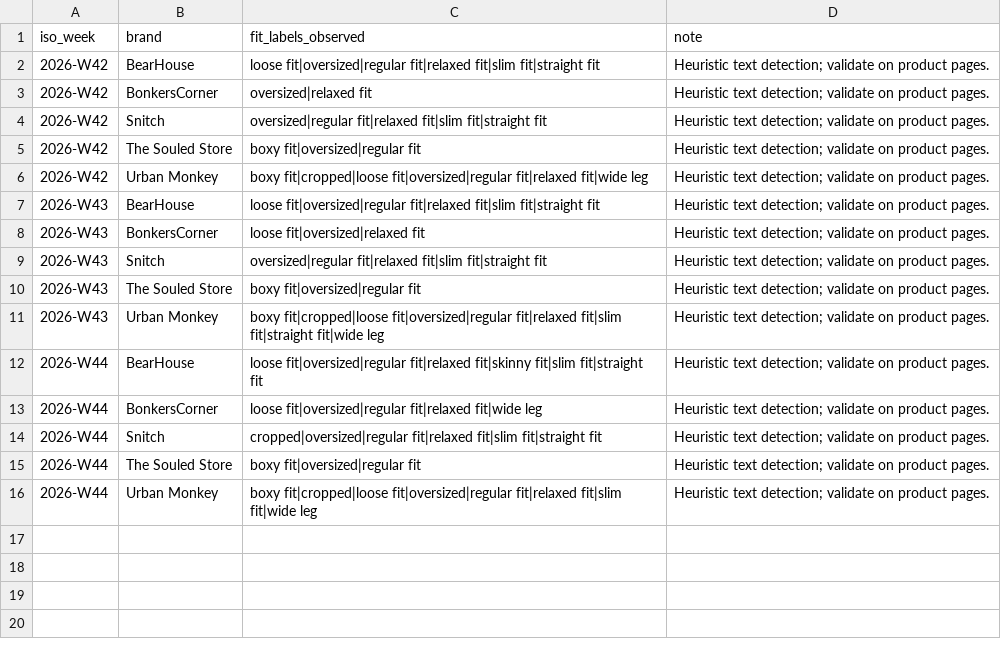
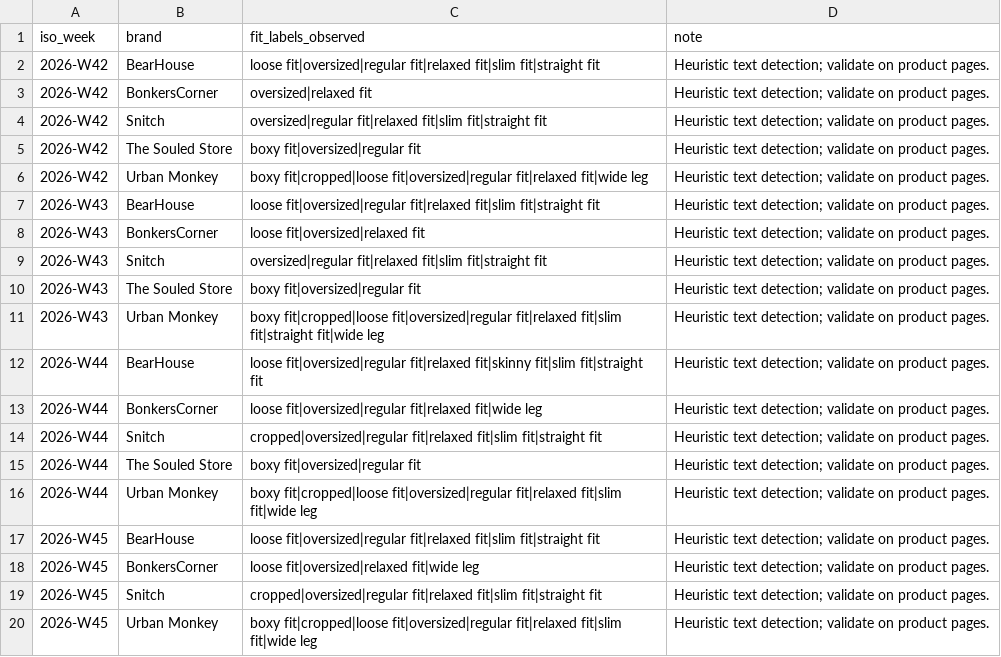
Before and after one commit to ChiranjibiR/AnimeSansar, a CSV file: reports/weekly_fit_summary.csv, drawn as a sheet.

```diff
--- a/reports/weekly_fit_summary.csv
+++ b/reports/weekly_fit_summary.csv
@@ -16 +16,5 @@ iso_week,brand,fit_labels_observed,note
 2026-W44,Urban Monkey,boxy fit|cropped|loose fit|oversized|regular fit|relaxed fit|slim fit|wide leg,Heuristic text detection; validate on product pages.
+2026-W45,BearHouse,loose fit|oversized|regular fit|relaxed fit|slim fit|straight fit,Heuristic text detection; validate on product pages.
+2026-W45,BonkersCorner,loose fit|oversized|relaxed fit|wide leg,Heuristic text detection; validate on product pages.
+2026-W45,Snitch,cropped|oversized|regular fit|relaxed fit|slim fit|straight fit,Heuristic text detection; validate on product pages.
+2026-W45,Urban Monkey,boxy fit|cropped|loose fit|oversized|regular fit|relaxed fit|slim fit|wide leg,Heuristic text detection; validate on product pages.
```
Also changed, not shown: data/product_history.csv, reports/monthly_launch_summary.csv, 7 other files.
